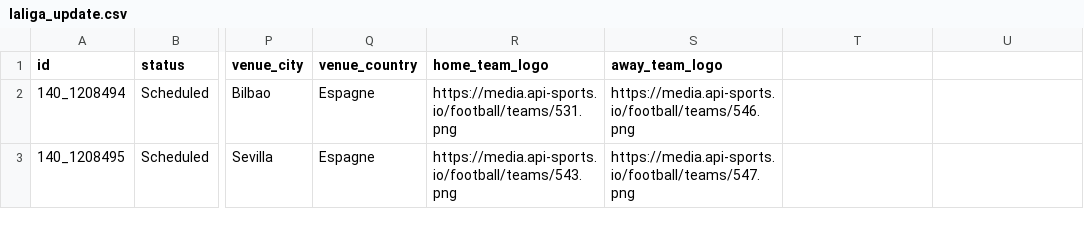
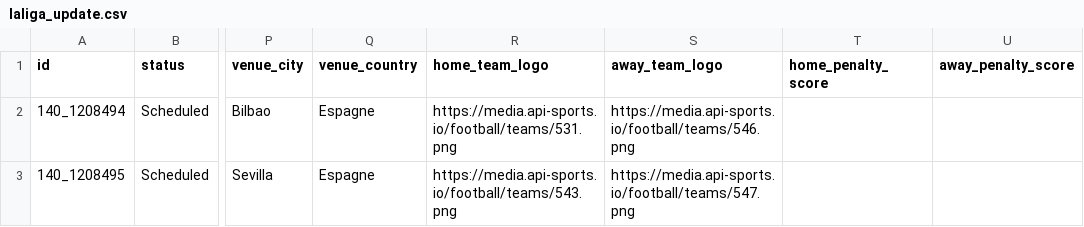
Before and after one commit to mickurt/Soccer2026, a CSV file: laliga_update.csv, drawn as a sheet; only a part is shown, gaps mark what is left out; the diff names each change by its address in the sheet, - before the commit and + after, or states it on an @@ line.

```diff
--- a/laliga_update.csv
+++ b/laliga_update.csv
-T1: (empty)
+T1: home_penalty_score
-U1: (empty)
+U1: away_penalty_score
```
